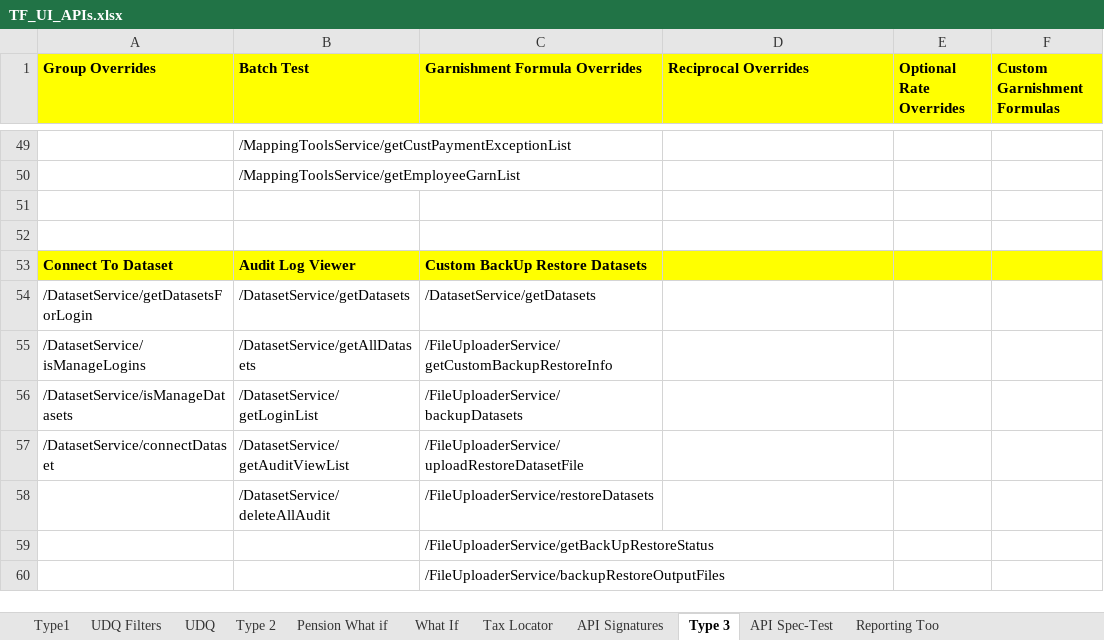
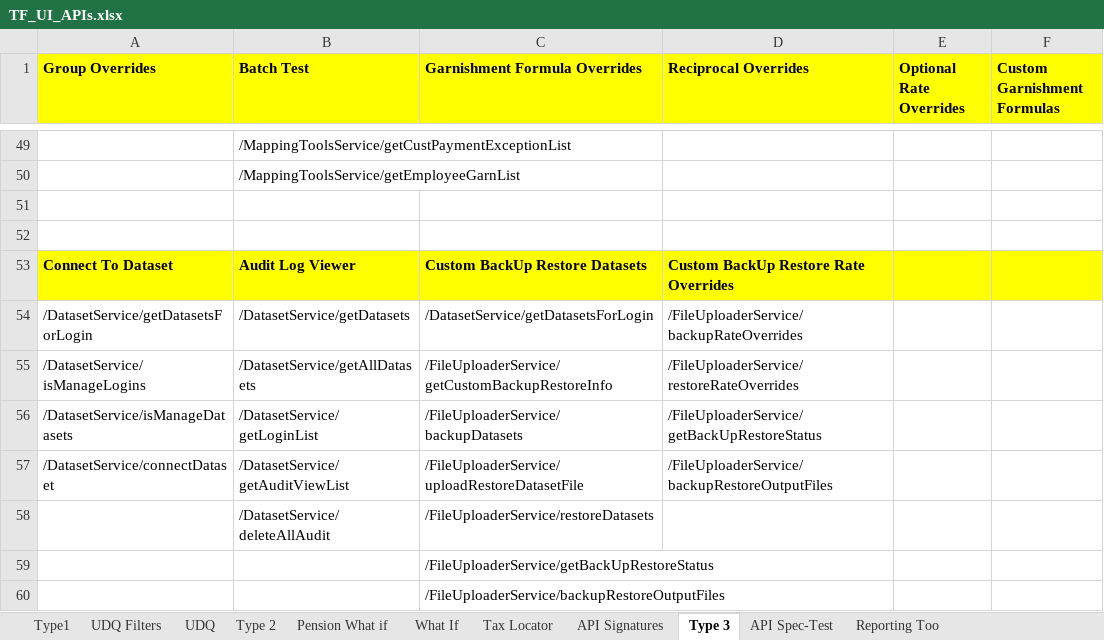
Before and after one commit to winitnaek/tf-new-arch-artifacts-TFPH215042021, an Excel workbook: TF_UI_APIs.xlsx, sheet Type 3, drawn as a sheet; only a part is shown, gaps mark what is left out; values as stored, in another font and other column widths than the file's, no borders; the diff names each change by its address in the sheet, - before the commit and + after, or states it on an @@ line.

Commit message:
Custom BackUp Restore Rate API

```diff
--- a/TF_UI_APIs.xlsx (sheet Type 3)
+++ b/TF_UI_APIs.xlsx (sheet Type 3)
-D53 (Reciprocal Overrides): (empty)
+D53 (Reciprocal Overrides): Custom BackUp Restore Rate Overrides
-C54 (Garnishment Formula Overrides): /DatasetService/getDatasets
+C54 (Garnishment Formula Overrides): /DatasetService/getDatasetsForLogin
-D54 (Reciprocal Overrides): (empty)
+D54 (Reciprocal Overrides): /FileUploaderService/backupRateOverrides
-D55 (Reciprocal Overrides): (empty)
+D55 (Reciprocal Overrides): /FileUploaderService/restoreRateOverrides
-D56 (Reciprocal Overrides): (empty)
+D56 (Reciprocal Overrides): /FileUploaderService/getBackUpRestoreStatus
-D57 (Reciprocal Overrides): (empty)
+D57 (Reciprocal Overrides): /FileUploaderService/backupRestoreOutputFiles
```
